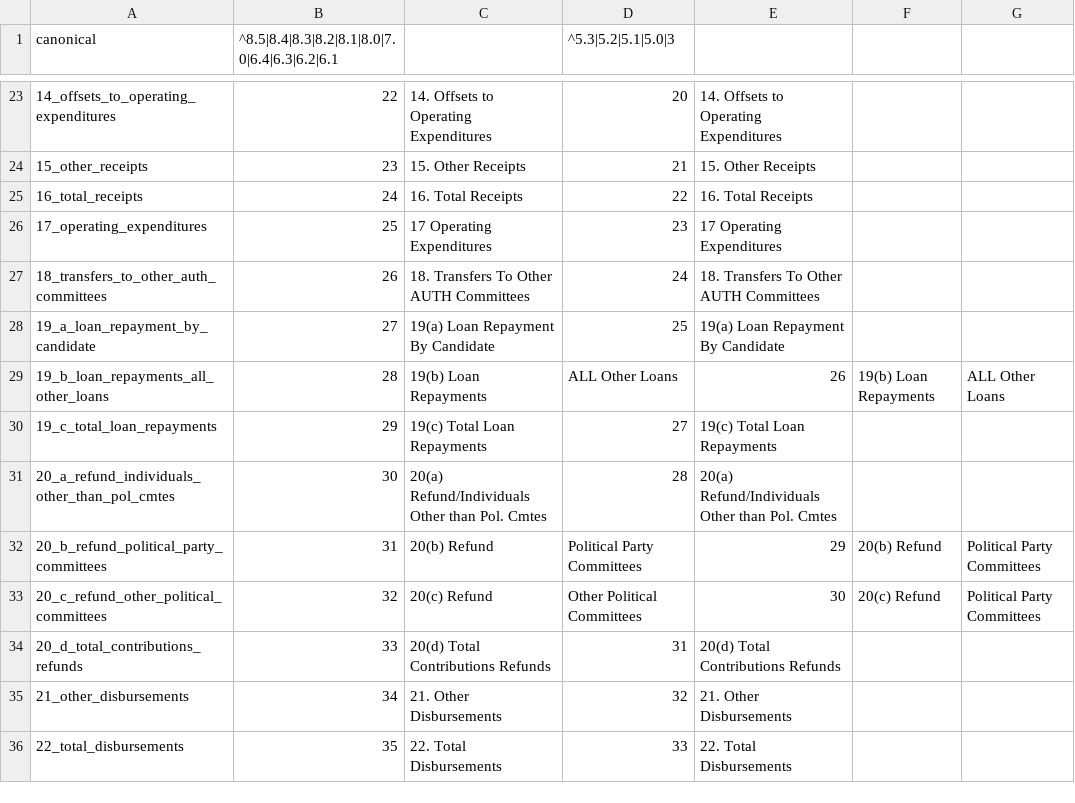
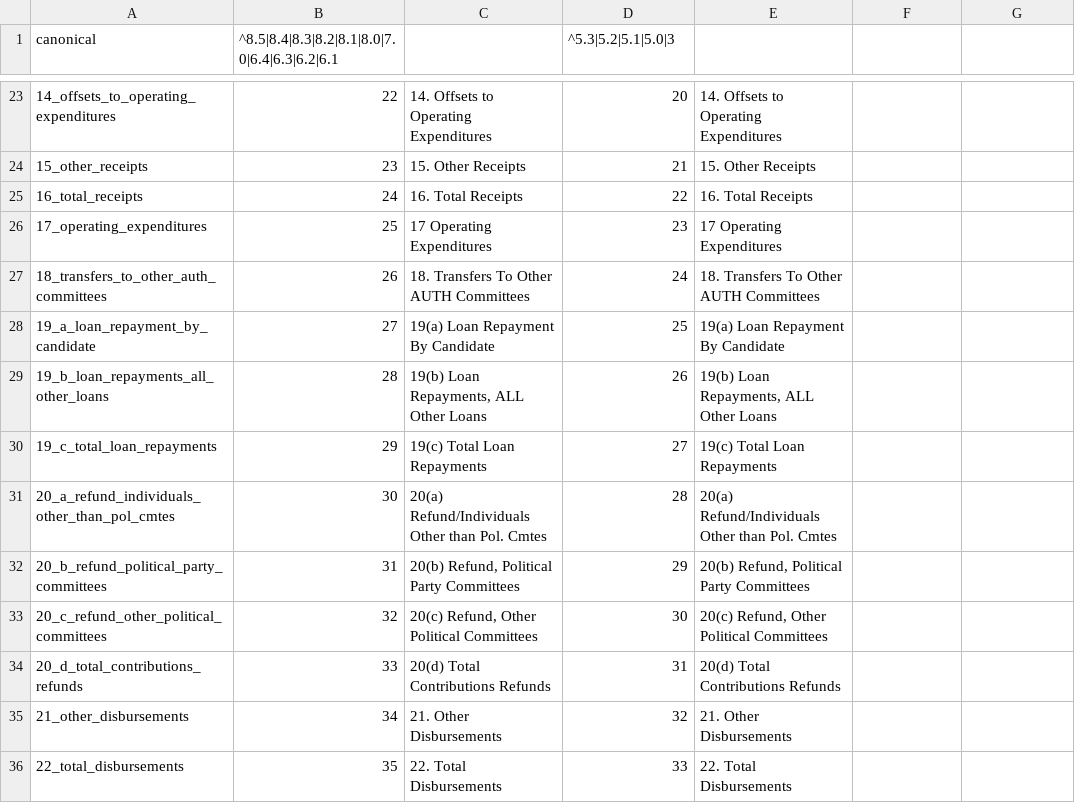
Before and after one commit to cgorski/hardmoney, a CSV file: data/fec-csv-sources/F3S.csv, drawn as a sheet; only a part is shown, gaps mark what is left out; the diff names each change by its address in the sheet, - before the commit and + after, or states it on an @@ line.

Commit message:
2.0: rebuild the parser foundation on generated static schema
Breaking. The parser now preserves field values verbatim (trimmed only;
1.x upper-cased everything and deleted & < > " \ |), and the format
tables are compiled by build.rs into static Rust instead of being parsed
from embedded CSV at runtime:

- SpecVersion value type replaces regex-matched version strings; each
  version bucket is an explicit version set computed at build time.
- Layout / FieldDef: a ParsedLine stores a &'static Layout plus a flat
  CompactString value slice (no per-line key allocations) and can always
  be written back at the right columns.
- Field<T> constants per table (tables::sch_a::CONTRIBUTION_AMOUNT) and
  Typed<'_, T> views make cross-table field access a compile error.
- FieldSpec: the FEC's own field types, lengths, required levels, rules
  and allowed values, distilled from the FEC's spec workbook
  (data/fec-spec/, public domain) and joined onto the 8.5 layouts.
- Typed Header struct (incl. the previously dropped HDRcomment column);
  amends_filing is Option<u64> and no longer fails the parse.
- Build-time integrity checks found and fixed six upstream layout
  defects in fech-sources (F3, F3X, F3S, F5, F57, HDR); see NOTICE.
- Dependencies: compact_str, strum; indexmap dropped; proptest (dev).

```diff
--- a/data/fec-csv-sources/F3S.csv
+++ b/data/fec-csv-sources/F3S.csv
-C29: 19(b) Loan Repayments
+C29: 19(b) Loan Repayments, ALL Other Loans
-D29 (^5.3|5.2|5.1|5.0|3): ALL Other Loans
+D29 (^5.3|5.2|5.1|5.0|3): 26
-E29: 26
+E29: 19(b) Loan Repayments, ALL Other Loans
-F29: 19(b) Loan Repayments
+F29: (empty)
-G29: ALL Other Loans
+G29: (empty)
-C32: 20(b) Refund
+C32: 20(b) Refund, Political Party Committees
-D32 (^5.3|5.2|5.1|5.0|3): Political Party Committees
+D32 (^5.3|5.2|5.1|5.0|3): 29
-E32: 29
+E32: 20(b) Refund, Political Party Committees
-F32: 20(b) Refund
+F32: (empty)
-G32:G33: Political Party Committees
+G32:G33: (empty)
-C33: 20(c) Refund
+C33: 20(c) Refund, Other Political Committees
-D33 (^5.3|5.2|5.1|5.0|3): Other Political Committees
+D33 (^5.3|5.2|5.1|5.0|3): 30
-E33: 30
+E33: 20(c) Refund, Other Political Committees
-F33: 20(c) Refund
+F33: (empty)
```
Also changed, not shown: data/fec-csv-sources/F3.csv, data/fec-csv-sources/F3X.csv, 32 other files.
